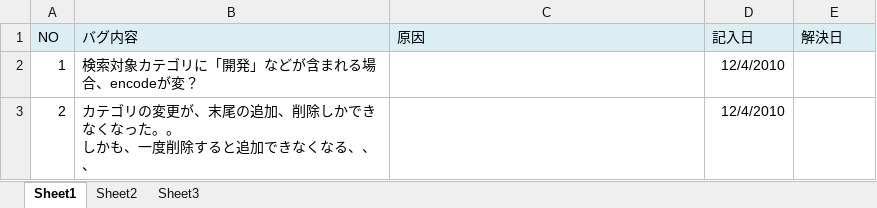
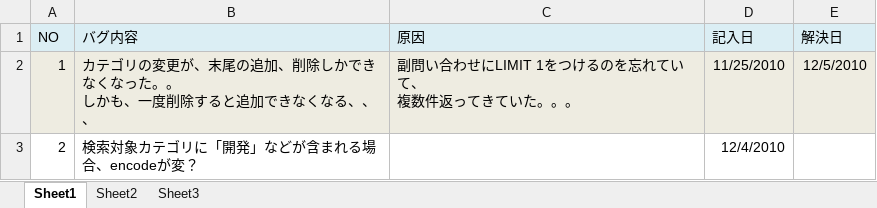
Before and after one commit to making/categolj, an Excel workbook: buglist.xlsx, sheet Sheet1, drawn as a sheet; values as stored, in another font and other column widths than the file's, no borders; ↵ is a line break in a cell; the diff names each change by its address in the sheet, - before the commit and + after, or states it on an @@ line.

Commit message:
fix bug about updating category

```diff
--- a/buglist.xlsx (sheet Sheet1)
+++ b/buglist.xlsx (sheet Sheet1)
-A2:E2 fill: none
+A2:E2 fill: #EEECE1
-B2 (バグ内容): 検索対象カテゴリに「開発」などが含まれる場合、encodeが変？
+B2 (バグ内容): カテゴリの変更が、末尾の追加、削除しかできなくなった。。 ↵ しかも、一度削除すると追加できなくなる、、、
-C2 (原因): (empty)
+C2 (原因): 副問い合わせにLIMIT 1をつけるのを忘れていて、 ↵ 複数件返ってきていた。。。
-D2 (記入日): 12/4/2010
+D2 (記入日): 11/25/2010
-E2 (解決日): (empty)
+E2 (解決日): 12/5/2010
-B3 (バグ内容): カテゴリの変更が、末尾の追加、削除しかできなくなった。。 ↵ しかも、一度削除すると追加できなくなる、、、
+B3 (バグ内容): 検索対象カテゴリに「開発」などが含まれる場合、encodeが変？
```
Also changed, not shown: formulas that keep their value.
